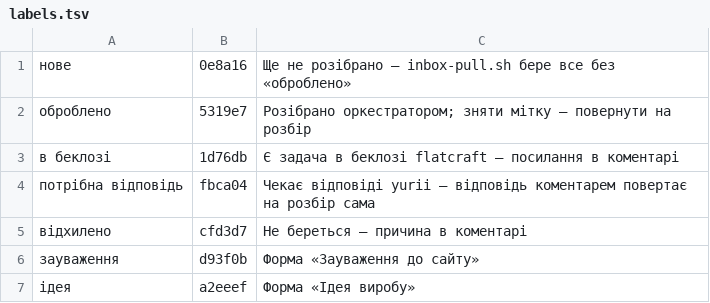
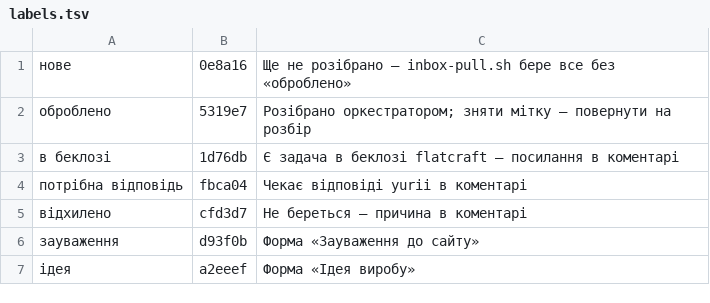
Before and after one commit to stjurik/flatcraft, a TSV file: tools/inbox/labels.tsv, drawn as a sheet.

```diff
--- a/tools/inbox/labels.tsv
+++ b/tools/inbox/labels.tsv
@@ -3,3 +3,3 @@
 в беклозі	1d76db	Є задача в беклозі flatcraft — посилання в коментарі
-потрібна відповідь	fbca04	Чекає відповіді yurii — відповідь коментарем повертає на розбір сама
+потрібна відповідь	fbca04	Чекає відповіді yurii в коментарі
 відхилено	cfd3d7	Не береться — причина в коментарі
```
Also changed, not shown: 3 other files.
